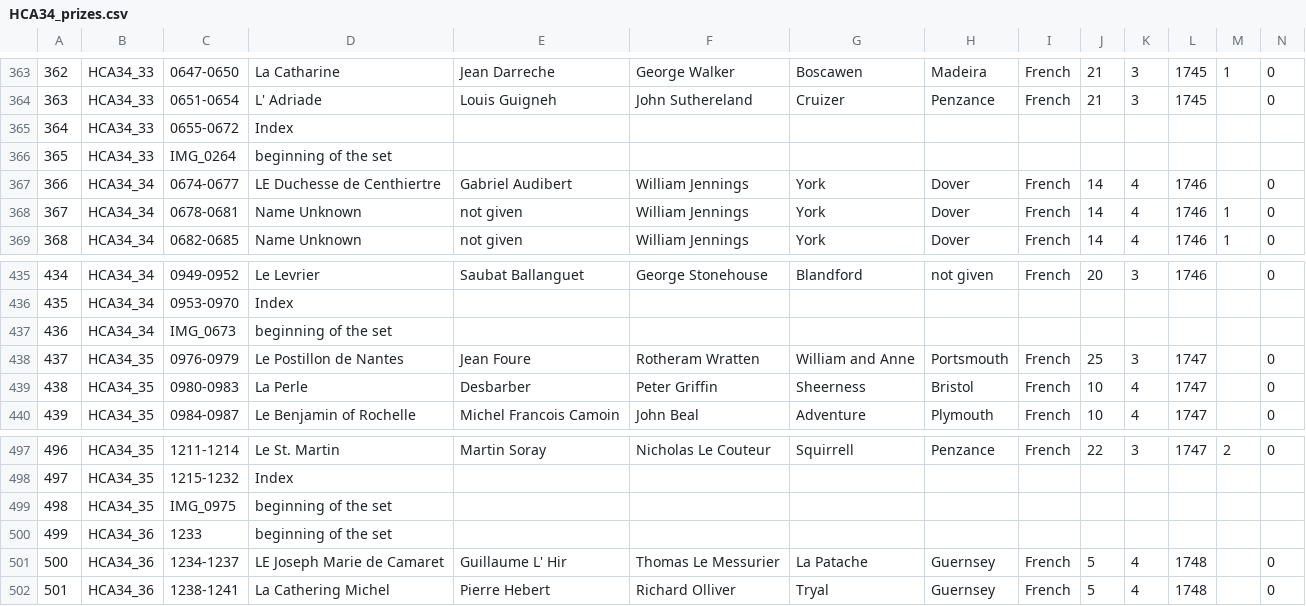
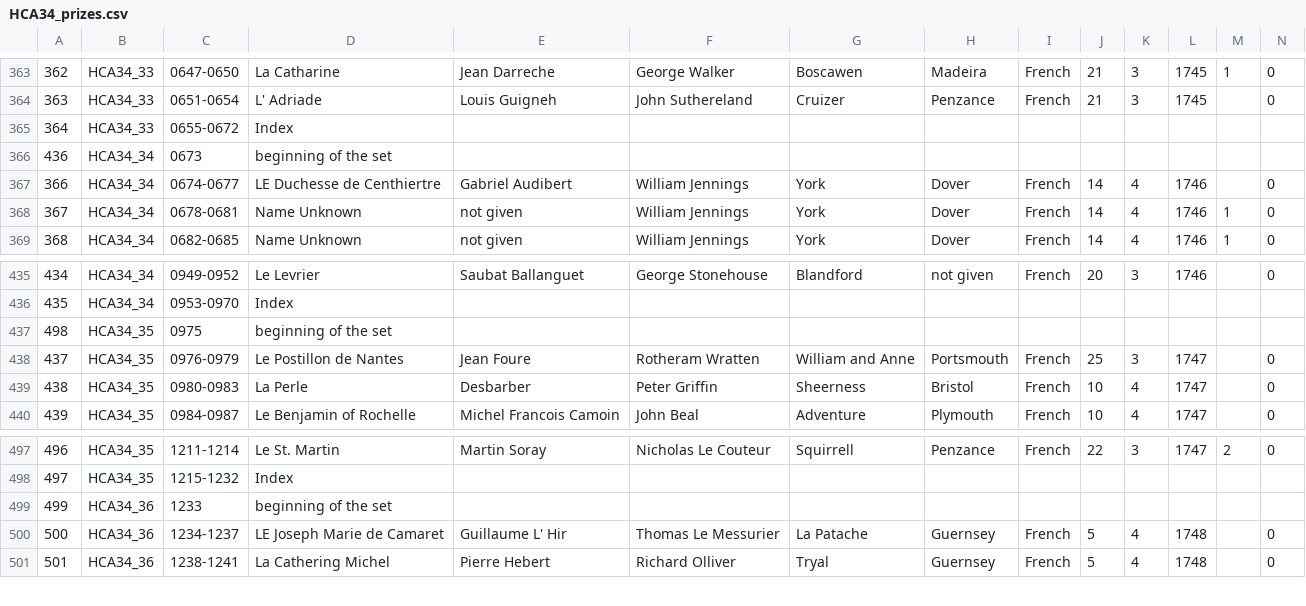
Before and after one commit to gdaudin/2016-Hamburg-Impact-of-War, a CSV file: External Data/HCA34_prizes.csv, drawn as a sheet; only a part is shown, gaps mark what is left out; removed rows and columns are numbered as before the commit, all else as after; rows hold the shown columns only; the diff covers the shown part only; the diff names each change by its address in the sheet, - before the commit and + after, or states it on an @@ line.

Commit message:
Changement d’ordre et divers

```diff
--- a/External Data/HCA34_prizes.csv
+++ b/External Data/HCA34_prizes.csv
@@ column A renumbered between rows 366 and 437 @@
-B366: HCA34_33
+B366: HCA34_34
-C366: IMG_0264
+C366: 0673
-B437: HCA34_34
+B437: HCA34_35
-C437: IMG_0673
+C437: 0975
-row 499: 498 | HCA34_35 | IMG_0975 | beginning of the set
```
Also changed, not shown: 1 added row, 1 removed row and 66 moved rows elsewhere in this file.
